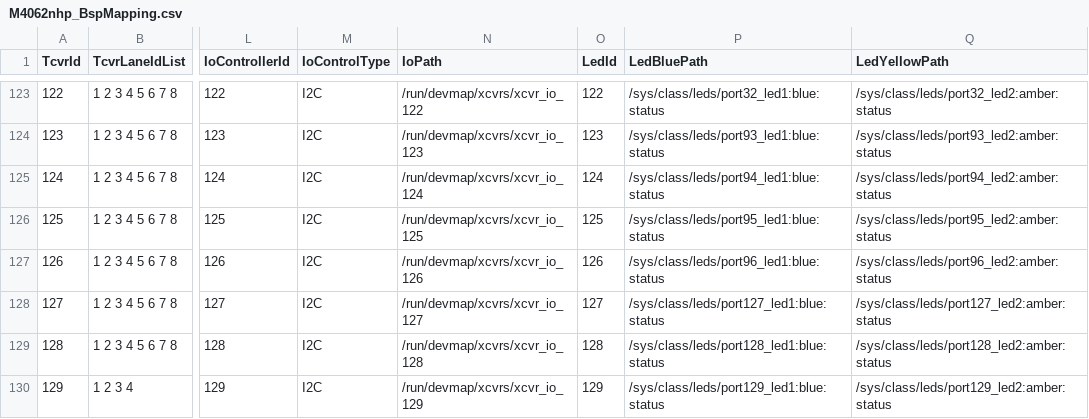
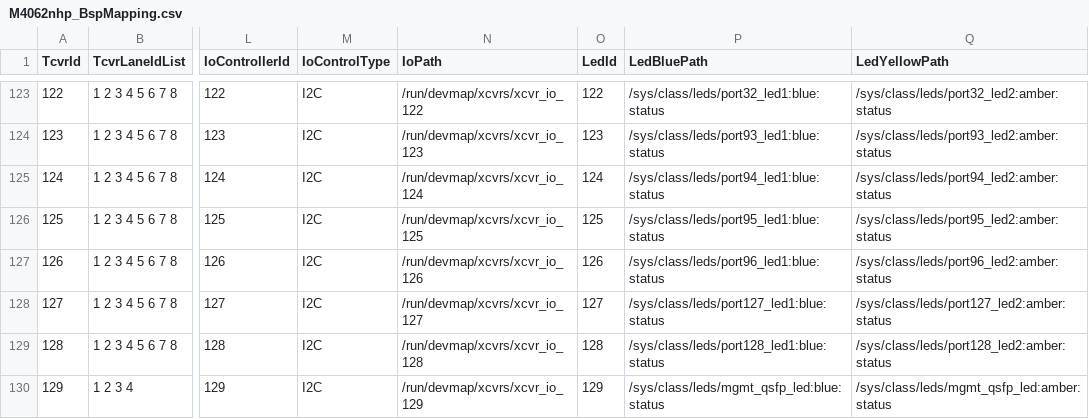
Before and after one commit to nexthop-ai/fboss, a CSV file: fboss/lib/bsp/bspmapping/input/M4062nhp_BspMapping.csv, drawn as a sheet; only a part is shown, gaps mark what is left out; the diff names each change by its address in the sheet, - before the commit and + after, or states it on an @@ line.

```diff
--- a/fboss/lib/bsp/bspmapping/input/M4062nhp_BspMapping.csv
+++ b/fboss/lib/bsp/bspmapping/input/M4062nhp_BspMapping.csv
-P130 (LedBluePath): /sys/class/leds/port129_led1:blue:status
+P130 (LedBluePath): /sys/class/leds/mgmt_qsfp_led:blue:status
-Q130 (LedYellowPath): /sys/class/leds/port129_led2:amber:status
+Q130 (LedYellowPath): /sys/class/leds/mgmt_qsfp_led:amber:status
```
Also changed, not shown: 1 other file.
